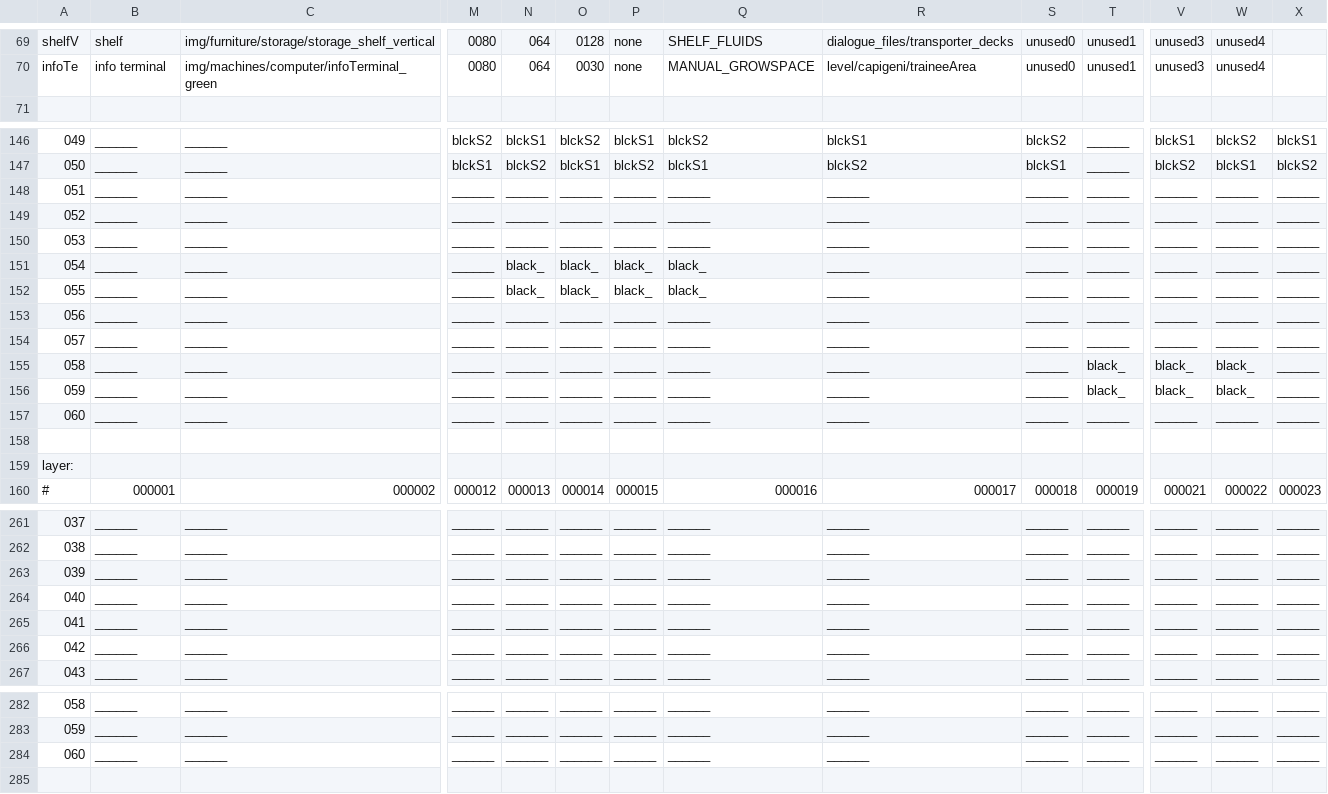
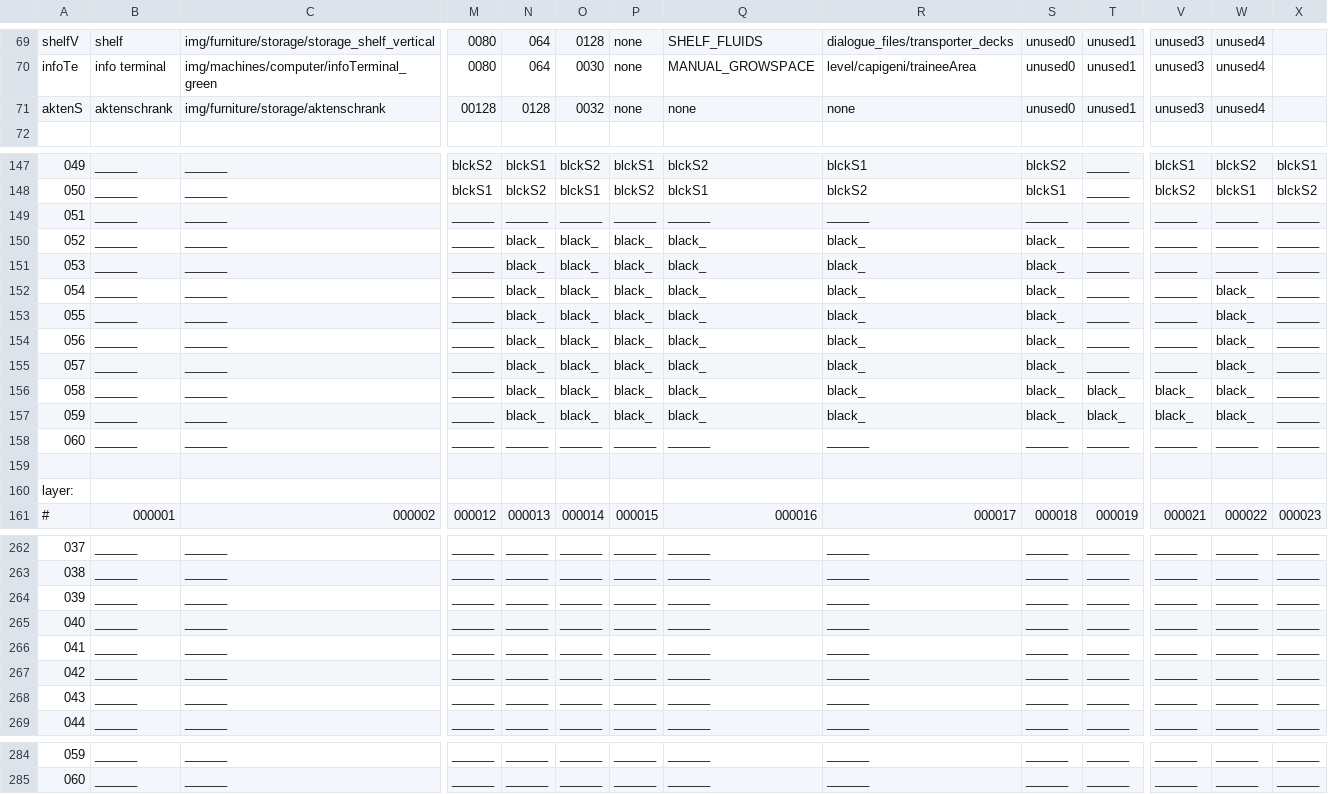
Before and after one commit to WolfgangBischoff/Ceres, a CSV file: src/main/resources/level/capigeni/traineeArea.csv, drawn as a sheet; only a part is shown, gaps mark what is left out; removed rows and columns are numbered as before the commit, all else as after; rows hold the shown columns only; the diff names each change by its address in the sheet, - before the commit and + after, or states it on an @@ line.

```diff
--- a/src/main/resources/level/capigeni/traineeArea.csv
+++ b/src/main/resources/level/capigeni/traineeArea.csv
+row 71: aktenS | aktenschrank | img/furniture/storage/aktenschrank | 00128 | 0128 | 0032 | none | none | none | unused0 | unused1 | unused3 | unused4
-N150:N151: ______
+N150:N151: black_
-O150:O151: ______
+O150:O151: black_
-P150:P151: ______
+P150:P151: black_
-Q150:Q151: ______
+Q150:Q151: black_
-R150:R157: ______
+R150:R157: black_
-S150:S157: ______
+S150:S157: black_
-W152:W155: ______
+W152:W155: black_
-N154:N157: ______
+N154:N157: black_
-O154:O157: ______
+O154:O157: black_
-P154:P157: ______
+P154:P157: black_
-Q154:Q157: ______
+Q154:Q157: black_
+row 264: 039 | ______ | ______ | ______ | ______ | ______ | ______ | ______ | ______ | ______ | ______ | ______ | ______ | ______
@@ column A renumbered between rows 265 and 285 @@
-row 284: 060 | ______ | ______ | ______ | ______ | ______ | ______ | ______ | ______ | ______ | ______ | ______ | ______ | ______
```
Also changed, not shown: 2 other files.
